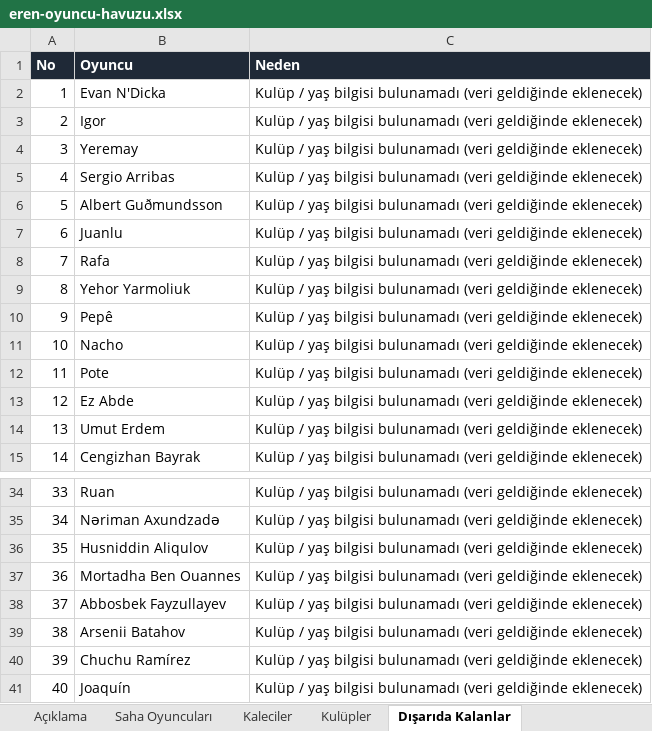
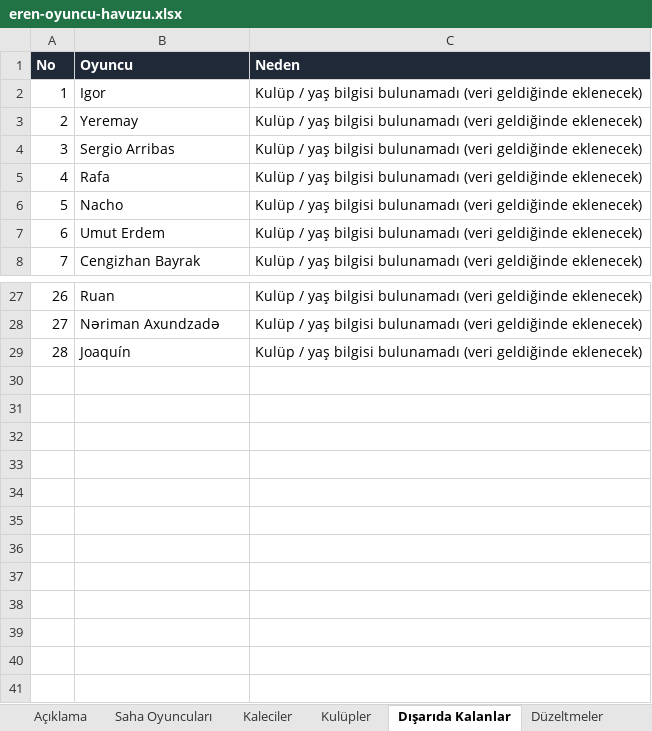
Before and after one commit to erenkaynak1/neonx-, an Excel workbook: draft-xi/data/eren-oyuncu-havuzu.xlsx, sheet Dışarıda Kalanlar, drawn as a sheet; only a part is shown, gaps mark what is left out; values as stored, in another font and other column widths than the file's, no borders; removed rows and columns are numbered as before the commit, all else as after; the diff names each change by its address in the sheet, - before the commit and + after, or states it on an @@ line.

```diff
--- a/draft-xi/data/eren-oyuncu-havuzu.xlsx (sheet Dışarıda Kalanlar)
+++ b/draft-xi/data/eren-oyuncu-havuzu.xlsx (sheet Dışarıda Kalanlar)
+sheet tab: Düzeltmeler
-row 2: 1 | Evan N'Dicka | Kulüp / yaş bilgisi bulunamadı (veri geldiğinde eklenecek)
@@ column A (No) renumbered from row 2 down @@
-row 6: 5 | Albert Guðmundsson | Kulüp / yaş bilgisi bulunamadı (veri geldiğinde eklenecek)
-row 7: 6 | Juanlu | Kulüp / yaş bilgisi bulunamadı (veri geldiğinde eklenecek)
-row 9: 8 | Yehor Yarmoliuk | Kulüp / yaş bilgisi bulunamadı (veri geldiğinde eklenecek)
-row 10: 9 | Pepê | Kulüp / yaş bilgisi bulunamadı (veri geldiğinde eklenecek)
-row 12: 11 | Pote | Kulüp / yaş bilgisi bulunamadı (veri geldiğinde eklenecek)
-row 13: 12 | Ez Abde | Kulüp / yaş bilgisi bulunamadı (veri geldiğinde eklenecek)
-row 36: 35 | Husniddin Aliqulov | Kulüp / yaş bilgisi bulunamadı (veri geldiğinde eklenecek)
-row 37: 36 | Mortadha Ben Ouannes | Kulüp / yaş bilgisi bulunamadı (veri geldiğinde eklenecek)
-row 38: 37 | Abbosbek Fayzullayev | Kulüp / yaş bilgisi bulunamadı (veri geldiğinde eklenecek)
-row 39: 38 | Arsenii Batahov | Kulüp / yaş bilgisi bulunamadı (veri geldiğinde eklenecek)
-row 40: 39 | Chuchu Ramírez | Kulüp / yaş bilgisi bulunamadı (veri geldiğinde eklenecek)
```
Also changed, not shown: sheet Saha Oyuncuları, sheet Kulüpler, sheet Kaleciler, sheet Açıklama, hidden cells, 7 other files.
